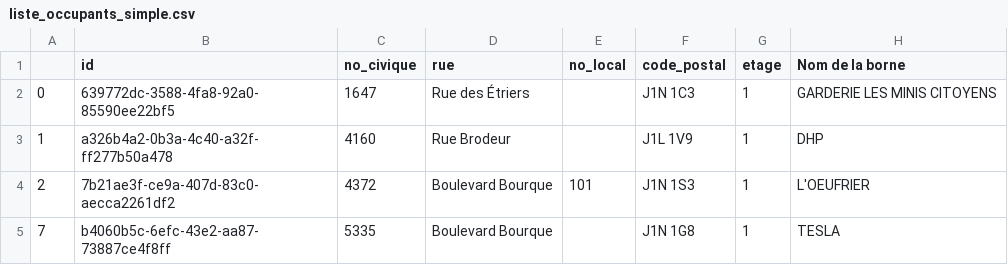
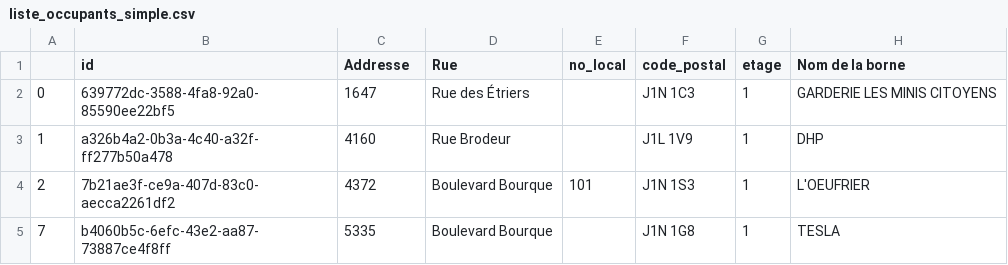
Before and after one commit to inking02/ReQpex, a CSV file: datasets/liste_occupants_simple.csv, drawn as a sheet; only a part is shown; the diff names each change by its address in the sheet, - before the commit and + after, or states it on an @@ line.

```diff
--- a/datasets/liste_occupants_simple.csv
+++ b/datasets/liste_occupants_simple.csv
-C1: no_civique
+C1: Addresse
-D1: rue
+D1: Rue
```
Also changed, not shown: datasets/cloches_utiles.csv, datasets/useful_locations.csv, 4 other files.
